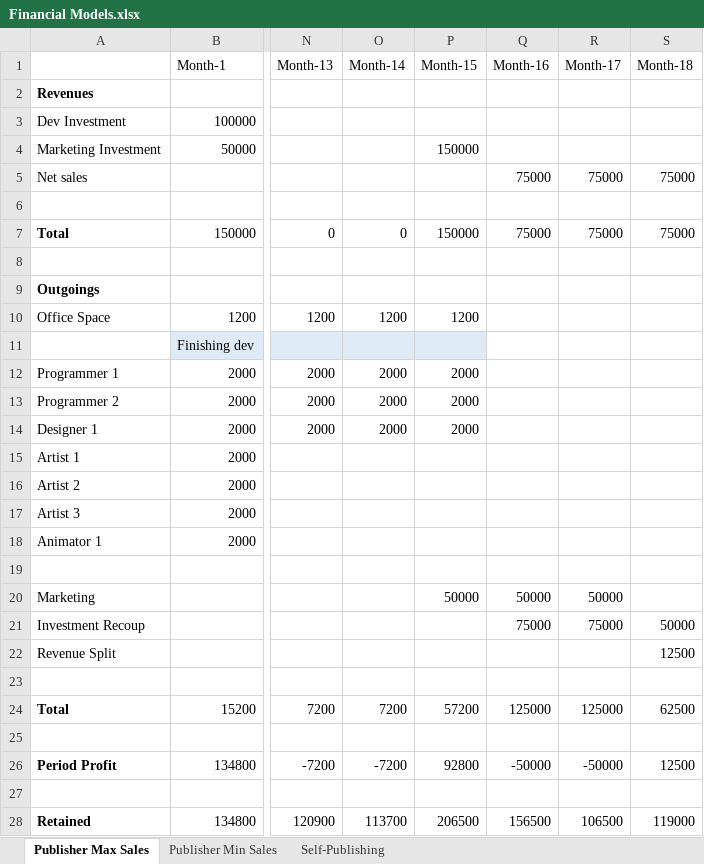
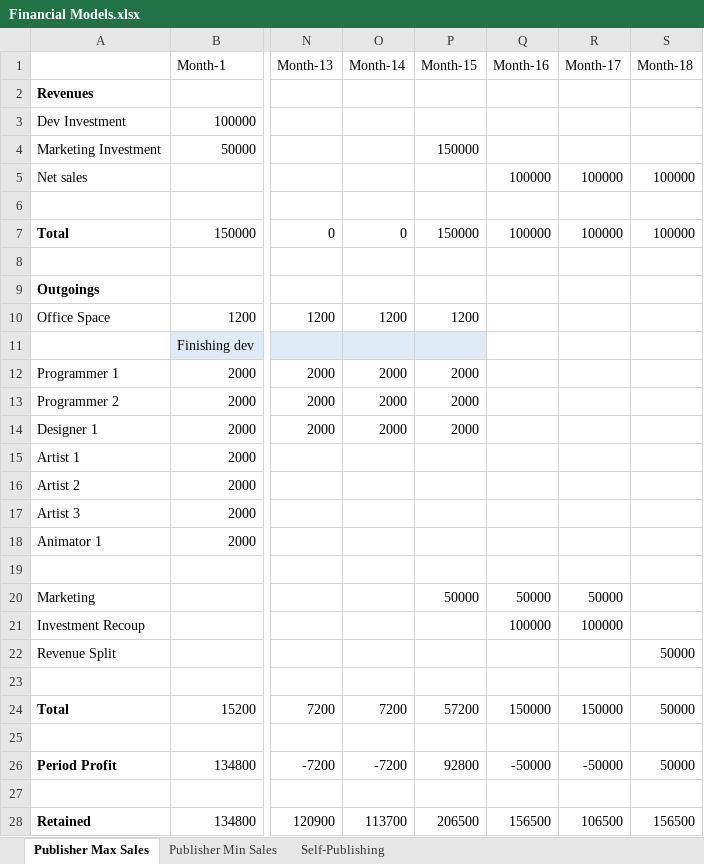
Before and after one commit to HoaxShark/MarketEvaluation, an Excel workbook: Financial Models.xlsx, sheet Publisher Max Sales, drawn as a sheet; only a part is shown, gaps mark what is left out; values as stored, in another font and other column widths than the file's, no borders; the diff names each change by its address in the sheet, - before the commit and + after, or states it on an @@ line.

Commit message:
updated the spread sheet and started the template for the report

```diff
--- a/Financial Models.xlsx (sheet Publisher Max Sales)
+++ b/Financial Models.xlsx (sheet Publisher Max Sales)
-Q5 (Month-16): 75000
+Q5 (Month-16): 100000
-R5 (Month-17): 75000
+R5 (Month-17): 100000
-S5 (Month-18): 75000
+S5 (Month-18): 100000
-Q7 (Month-16): 75000
+Q7 (Month-16): 100000
-R7 (Month-17): 75000
+R7 (Month-17): 100000
-S7 (Month-18): 75000
+S7 (Month-18): 100000
-Q21 (Month-16): 75000
+Q21 (Month-16): 100000
-R21 (Month-17): 75000
+R21 (Month-17): 100000
-S21 (Month-18): 50000
+S21 (Month-18): (empty)
-S22 (Month-18): 12500
+S22 (Month-18): 50000
-Q24 (Month-16): 125000
+Q24 (Month-16): 150000
-R24 (Month-17): 125000
+R24 (Month-17): 150000
-S24 (Month-18): 62500
+S24 (Month-18): 50000
-S26 (Month-18): 12500
+S26 (Month-18): 50000
-S28 (Month-18): 119000
+S28 (Month-18): 156500
```
Also changed, not shown: 1 other file.
